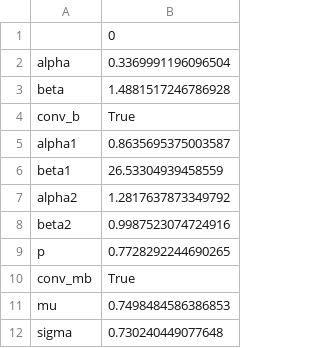
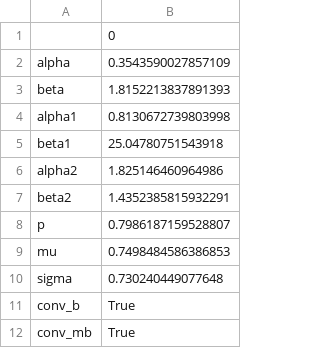
Before and after one commit to NerineUsman/space-time-clouds, a CSV file: mod/model1/cstc_param.csv, drawn as a sheet.

Commit message:
explorative data and model1 except for cc cth

```diff
--- a/mod/model1/cstc_param.csv
+++ b/mod/model1/cstc_param.csv
@@ -1,12 +1,12 @@
 ,0
-alpha,0.3369991196096504
-beta,1.4881517246786928
-conv_b,True
-alpha1,0.8635695375003587
-beta1,26.53304939458559
-alpha2,1.2817637873349792
-beta2,0.9987523074724916
-p,0.7728292244690265
-conv_mb,True
+alpha,0.3543590027857109
+beta,1.8152213837891393
+alpha1,0.8130672739803998
+beta1,25.04780751543918
+alpha2,1.825146460964986
+beta2,1.4352385815932291
+p,0.7986187159528807
 mu,0.7498484586386853
 sigma,0.730240449077648
+conv_b,True
+conv_mb,True
```
Also changed, not shown: 14 other files.
